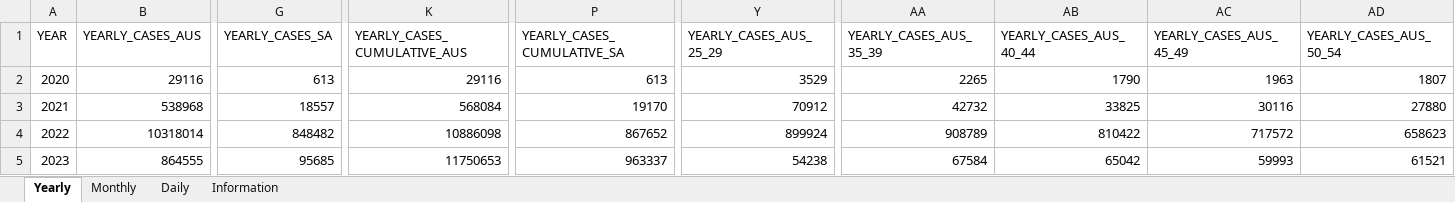
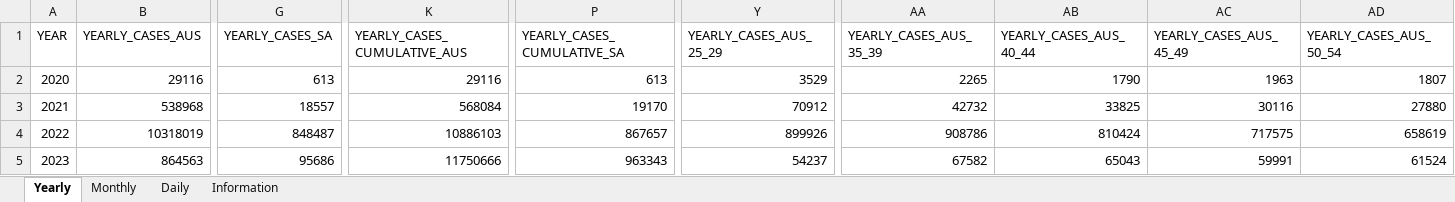
Before and after one commit to dbRaevn/covid19, an Excel workbook: pandemic/AUS_COVID19Cases.xlsx, sheet Yearly, drawn as a sheet; only a part is shown, gaps mark what is left out; values as stored, in another font and other column widths than the file's, no borders; the diff covers the shown part only; the diff names each change by its address in the sheet, - before the commit and + after, or states it on an @@ line.

Commit message:
Update AUS_COVID19Cases.xlsx

```diff
--- a/pandemic/AUS_COVID19Cases.xlsx (sheet Yearly)
+++ b/pandemic/AUS_COVID19Cases.xlsx (sheet Yearly)
-B4 (YEARLY_CASES_AUS): 10318014
+B4 (YEARLY_CASES_AUS): 10318019
-G4 (YEARLY_CASES_SA): 848482
+G4 (YEARLY_CASES_SA): 848487
-K4 (YEARLY_CASES_CUMULATIVE_AUS): 10886098
+K4 (YEARLY_CASES_CUMULATIVE_AUS): 10886103
-P4 (YEARLY_CASES_CUMULATIVE_SA): 867652
+P4 (YEARLY_CASES_CUMULATIVE_SA): 867657
-Y4 (YEARLY_CASES_AUS_25_29): 899924
+Y4 (YEARLY_CASES_AUS_25_29): 899926
-AA4 (YEARLY_CASES_AUS_35_39): 908789
+AA4 (YEARLY_CASES_AUS_35_39): 908786
-AB4 (YEARLY_CASES_AUS_40_44): 810422
+AB4 (YEARLY_CASES_AUS_40_44): 810424
-AC4 (YEARLY_CASES_AUS_45_49): 717572
+AC4 (YEARLY_CASES_AUS_45_49): 717575
-AD4 (YEARLY_CASES_AUS_50_54): 658623
+AD4 (YEARLY_CASES_AUS_50_54): 658619
-B5 (YEARLY_CASES_AUS): 864555
+B5 (YEARLY_CASES_AUS): 864563
-G5 (YEARLY_CASES_SA): 95685
+G5 (YEARLY_CASES_SA): 95686
-K5 (YEARLY_CASES_CUMULATIVE_AUS): 11750653
+K5 (YEARLY_CASES_CUMULATIVE_AUS): 11750666
-P5 (YEARLY_CASES_CUMULATIVE_SA): 963337
+P5 (YEARLY_CASES_CUMULATIVE_SA): 963343
-Y5 (YEARLY_CASES_AUS_25_29): 54238
+Y5 (YEARLY_CASES_AUS_25_29): 54237
-AA5 (YEARLY_CASES_AUS_35_39): 67584
+AA5 (YEARLY_CASES_AUS_35_39): 67582
-AB5 (YEARLY_CASES_AUS_40_44): 65042
+AB5 (YEARLY_CASES_AUS_40_44): 65043
-AC5 (YEARLY_CASES_AUS_45_49): 59993
+AC5 (YEARLY_CASES_AUS_45_49): 59991
-AD5 (YEARLY_CASES_AUS_50_54): 61521
+AD5 (YEARLY_CASES_AUS_50_54): 61524
```
Also changed, not shown: 98 edited cells elsewhere in this sheet, sheet Daily, sheet Monthly, sheet Information.
